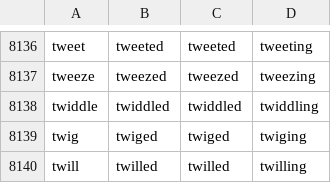
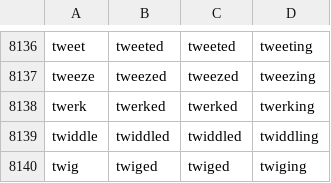
Before and after one commit to Pistachio-dev/CardsAgainsHyurmanity, a CSV file: VerbGeneration/Resources/regularVerbList.csv, drawn as a sheet; only a part is shown, gaps mark what is left out; the shorter side is filled out with more unchanged rows; the diff names each change by its address in the sheet, - before the commit and + after, or states it on an @@ line.

Commit message:
Added verb notes to cards, and modified + added some more

```diff
--- a/VerbGeneration/Resources/regularVerbList.csv
+++ b/VerbGeneration/Resources/regularVerbList.csv
+row 8138: twerk | twerked | twerked | twerking
```
Also changed, not shown: 1 other file.
